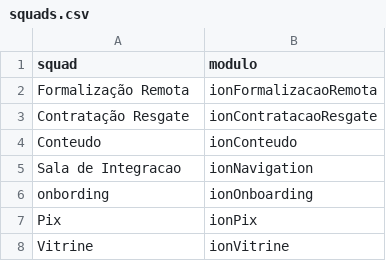
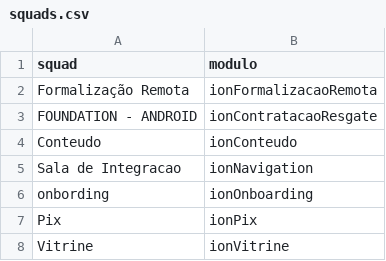
Before and after one commit to cledsonAlves/releases, a CSV file: squads.csv, drawn as a sheet.

Commit message:
Update squads.csv

```diff
--- a/squads.csv
+++ b/squads.csv
@@ -2,3 +2,3 @@ squad;modulo
 Formalização Remota;ionFormalizacaoRemota
-Contratação Resgate;ionContratacaoResgate
+FOUNDATION - ANDROID;ionContratacaoResgate
 Conteudo;ionConteudo
```
